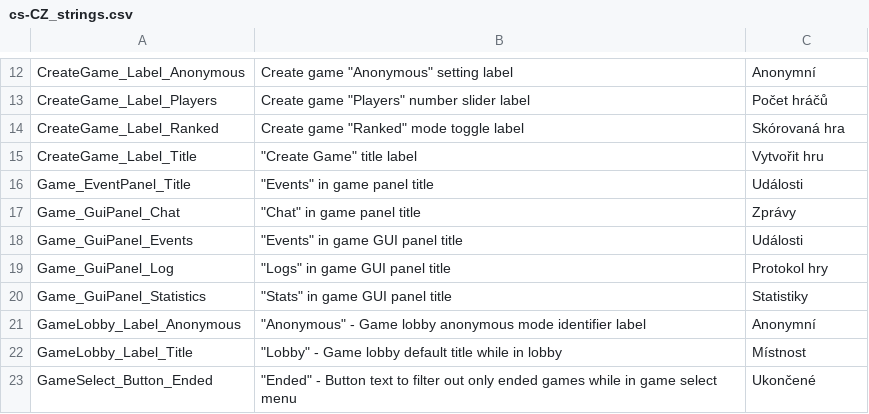
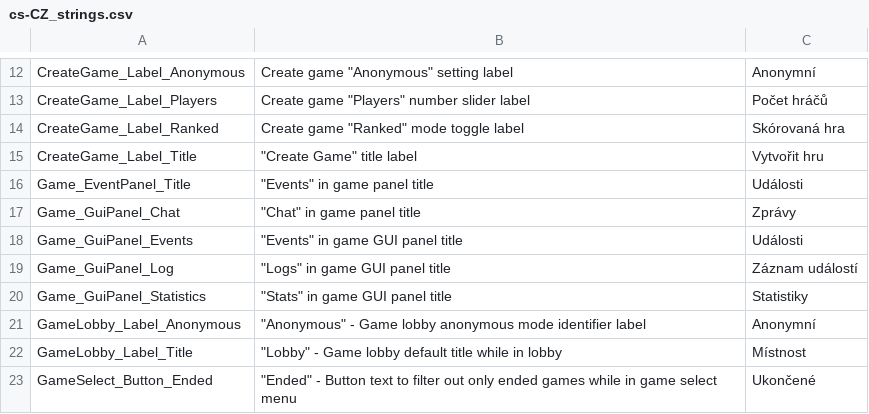
Before and after one commit to Subterfuge-Revived/Remake-Unity, a CSV file: Assets/lang/cs-CZ_strings.csv, drawn as a sheet; only a part is shown, gaps mark what is left out.

Commit message:
New translations strings.csv (Czech)

```diff
--- a/Assets/lang/cs-CZ_strings.csv
+++ b/Assets/lang/cs-CZ_strings.csv
@@ -18,3 +18,3 @@
 "Game_GuiPanel_Events","""Events"" in game GUI panel title","Události"
-"Game_GuiPanel_Log","""Logs"" in game GUI panel title","Protokol hry"
+"Game_GuiPanel_Log","""Logs"" in game GUI panel title","Záznam událostí"
 "Game_GuiPanel_Statistics","""Stats"" in game GUI panel title","Statistiky"
```
